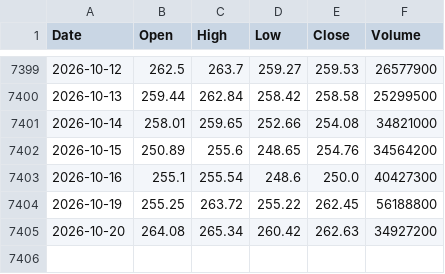
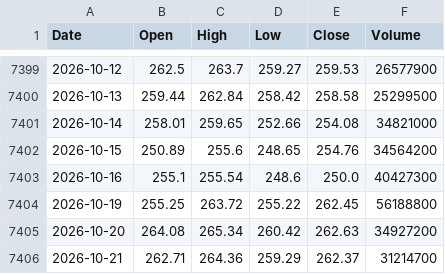
Before and after one commit to herandy/market-data, a CSV file: data/AMZN.csv, drawn as a sheet; only a part is shown, gaps mark what is left out; the diff names each change by its address in the sheet, - before the commit and + after, or states it on an @@ line.

```diff
--- a/data/AMZN.csv
+++ b/data/AMZN.csv
+row 7406: 2026-10-21 | 262.71 | 264.36 | 259.29 | 262.37 | 31214700
```
Also changed, not shown: data/META.csv, data/MSFT.csv, 8 other files.
